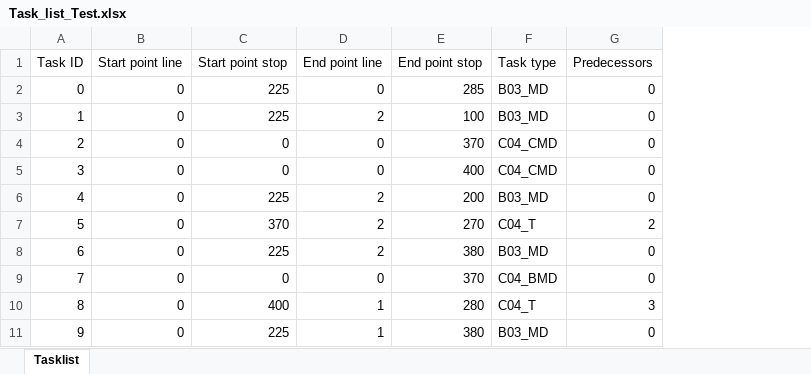
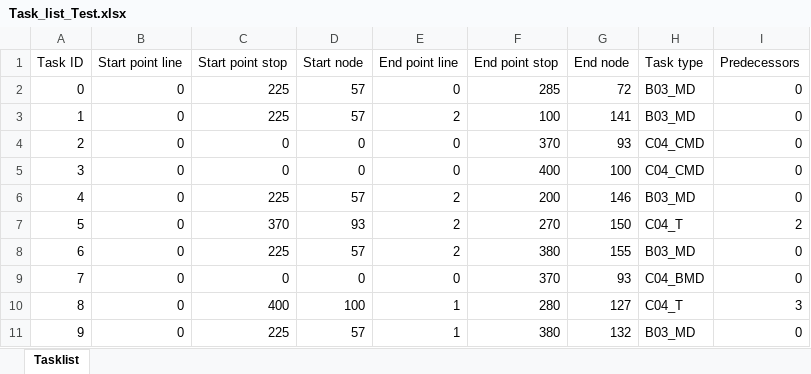
Before and after one commit to Rebecca-lee345/ACO_Example, an Excel workbook: Input data/Task_list_Test.xlsx, sheet Tasklist, drawn as a sheet; values as stored, in another font and other column widths than the file's, no borders; the diff names each change by its address in the sheet, - before the commit and + after, or states it on an @@ line.

```diff
--- a/Input data/Task_list_Test.xlsx (sheet Tasklist)
+++ b/Input data/Task_list_Test.xlsx (sheet Tasklist)
+column D (Start node), rows 2-11: 57 | 57 | 0 | 0 | 57 | 93 | 57 | 0 | 100 | 57
+column G (End node), rows 2-11: 72 | 141 | 93 | 100 | 146 | 150 | 155 | 93 | 127 | 132
```
Also changed, not shown: 20 other files.
